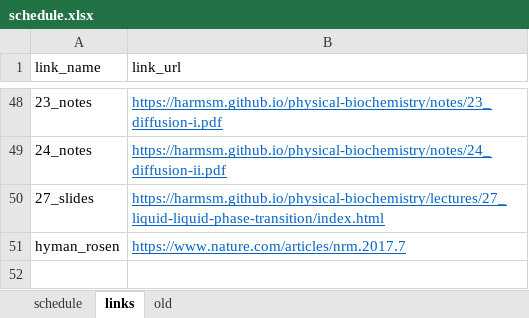
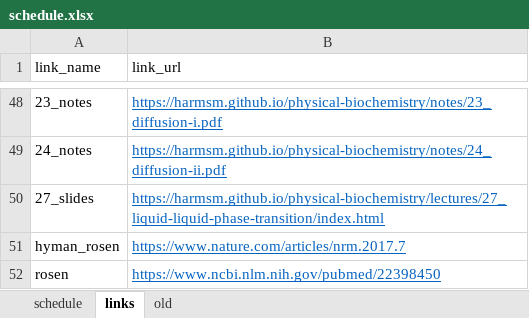
Before and after one commit to harmsm/physical-biochemistry, an Excel workbook: dev/schedule.xlsx, sheet links, drawn as a sheet; only a part is shown, gaps mark what is left out; values as stored, in another font and other column widths than the file's, no borders; the diff names each change by its address in the sheet, - before the commit and + after, or states it on an @@ line.

Commit message:
updated schedule with new link

```diff
--- a/dev/schedule.xlsx (sheet links)
+++ b/dev/schedule.xlsx (sheet links)
+row 52: rosen | https://www.ncbi.nlm.nih.gov/pubmed/22398450
```
Also changed, not shown: sheet schedule, 1 other file.
